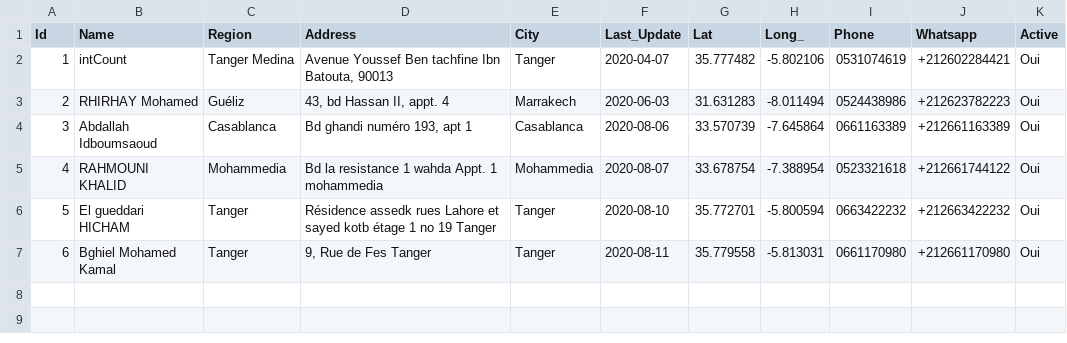
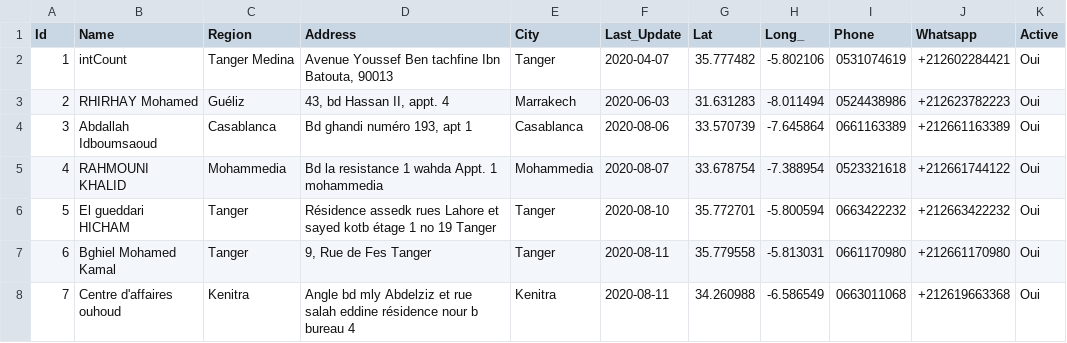
Before and after one commit to intCount/ComptableAgreesMaroc, a CSV file: 06-04-2020.csv, drawn as a sheet.

Commit message:
August-11

```diff
--- a/06-04-2020.csv
+++ b/06-04-2020.csv
@@ -7 +7,2 @@ Id,Name,Region,Address,City,Last_Update,Lat,Long_,Phone,Whatsapp,Active
 6,Bghiel Mohamed Kamal,"Tanger","9, Rue de Fes Tanger",Tanger,2020-08-11,35.779558,-5.813031,"0661170980",+212661170980,Oui
+7,Centre d'affaires ouhoud,"Kenitra","Angle bd mly Abdelziz et rue salah eddine résidence nour b bureau 4",Kenitra,2020-08-11,34.260988,-6.586549,"0663011068",+212619663368,Oui
```
